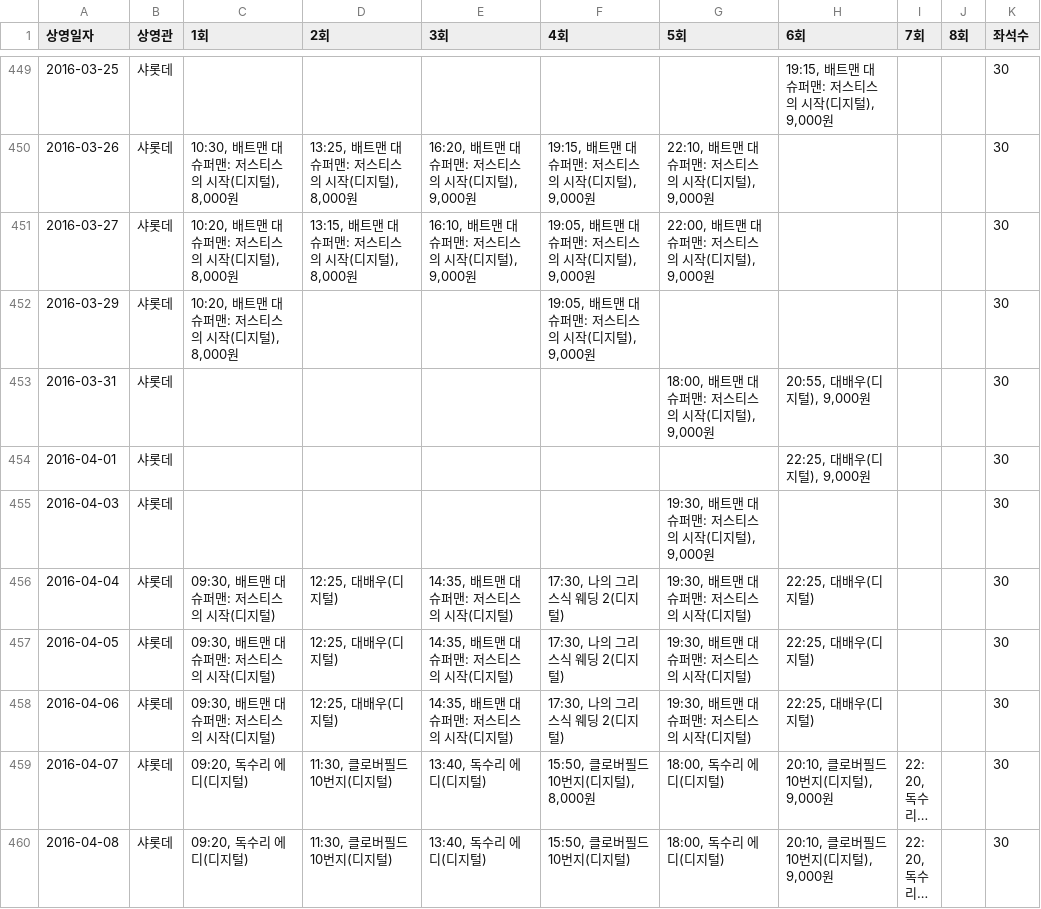
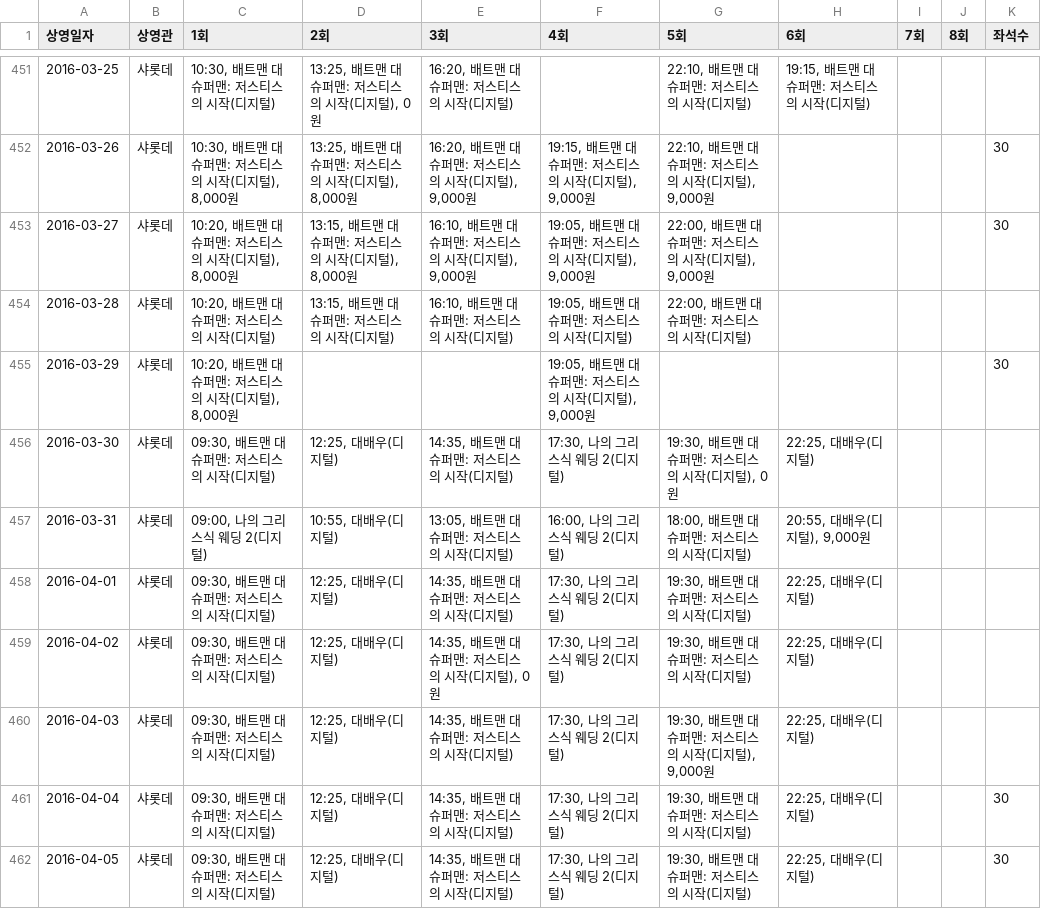
Before and after one commit to kim4pb/Female-led-Korean-Films, a CSV file: 01.Data_Collection/Theaters_merged_files/롯데시네마%20광주%28롯데백화점%29_샤롯데.csv, drawn as a sheet; only a part is shown, gaps mark what is left out; the shorter side is filled out with more unchanged rows; long unchanged cells end in …; the diff covers the shown part only.

```diff
--- a/01.Data_Collection/Theaters_merged_files/롯데시네마%20광주%28롯데백화점%29_샤롯데.csv
+++ b/01.Data_Collection/Theaters_merged_files/롯데시네마%20광주%28롯데백화점%29_샤롯데.csv
@@ -449,8 +451,11 @@
-2016-03-25,샤롯데,,,,,,"19:15,  배트맨 대 슈퍼맨: 저스티스의 시작(디지털),  9,000원",,,30
+2016-03-25,샤롯데,"10:30,  배트맨 대 슈퍼맨: 저스티스의 시작(디지털)","13:25,  배트맨 대 슈퍼맨: 저스티스의 시작(디지털),  0원","16:20,  배트맨 대 슈퍼맨: 저스티스의 시작(디지털)",,"22:10,  배트맨 대 슈퍼맨: 저스티스의 시작(디지털)","19:15,  배트맨 대 슈퍼맨: 저스티스의 시작(디지털)",,,
 2016-03-26,샤롯데,"10:30,  배트맨 대 슈퍼맨: 저스티스의 시작(디지털),  8,000원","13:25,  배트맨 대 슈퍼맨: 저스티스의 시작(디지털),  8,000원","16:20,  배트맨 대 슈퍼맨: 저스티스의 시작(디지털),  9,000원","19:15,  배트맨 대 슈퍼맨: 저스티스의 시작(디지털),  9,000원","22:10,  배트맨 대 슈퍼맨: 저스티스의 시작(디지털),  9,000원",,,,30
 2016-03-27,샤롯데,"10:20,  배트맨 대 슈퍼맨: 저스티스의 시작(디지털),  8,000원","13:15,  배트맨 대 슈퍼맨: 저스티스의 시작(디지털),  8,000원","16:10,  배트맨 대 슈퍼맨: 저스티스의 시작(디지털),  9,000원","19:05,  배트맨 대 슈퍼맨: 저스티스의 시작(디지털),  9,000원","22:00,  배트맨 대 슈퍼맨: 저스티스의 시작(디지털),  9,000원",,,,30
+2016-03-28,샤롯데,"10:20,  배트맨 대 슈퍼맨: 저스티스의 시작(디지털)","13:15,  배트맨 대 슈퍼맨: 저스티스의 시작(디지털)","16:10,  배트맨 대 슈퍼맨: 저스티스의 시작(디지털)","19:05,  배트맨 대 슈퍼맨: 저스티스의 시작(디지털)","22:00,  배트맨 대 슈퍼맨: 저스티스의 시작(디지털)",,,,
 2016-03-29,샤롯데,"10:20,  배트맨 대 슈퍼맨: 저스티스의 시작(디지털),  8,000원",,,"19:05,  배트맨 대 슈퍼맨: 저스티스의 시작(디지털),  9,000원",,,,,30
-2016-03-31,샤롯데,,,,,"18:00,  배트맨 대 슈퍼맨: 저스티스의 시작(디지털),  9,000원","20:55,  대배우(디지털),  9,000원",,,30
-2016-04-01,샤롯데,,,,,,"22:25,  대배우(디지털),  9,000원",,,30
-2016-04-03,샤롯데,,,,,"19:30,  배트맨 대 슈퍼맨: 저스티스의 시작(디지털),  9,000원",,,,30
+2016-03-30,샤롯데,"09:30,  배트맨 대 슈퍼맨: 저스티스의 시작(디지털)","12:25,  대배우(디지털)","14:35,  배트맨 대 슈퍼맨: 저스티스의 시작(디지털)","17:30,  나의 그리스식 웨딩 2(디지털)","19:30,  배트맨 대 슈퍼맨: 저스티스의 시작(디지털),  0원","22:25,  대배우(디지털)",,,
+2016-03-31,샤롯데,"09:00,  나의 그리스식 웨딩 2(디지털)","10:55,  대배우(디지털)","13:05,  배트맨 대 슈퍼맨: 저스티스의 시작(디지털)","16:00,  나의 그리스식 웨딩 2(디지털)","18:00,  배트맨 대 슈퍼맨: 저스티스의 시작(디지털)","20:55,  대배우(디지털),  9,000원",,,
+2016-04-01,샤롯데,"09:30,  배트맨 대 슈퍼맨: 저스티스의 시작(디지털)","12:25,  대배우(디지털)","14:35,  배트맨 대 슈퍼맨: 저스티스의 시작(디지털)","17:30,  나의 그리스식 웨딩 2(디지털)","19:30,  배트맨 대 슈퍼맨: 저스티스의 시작(디지털)","22:25,  대배우(디지털)",,,
+2016-04-02,샤롯데,"09:30,  배트맨 대 슈퍼맨: 저스티스의 시작(디지털)","12:25,  대배우(디지털)","14:35,  배트맨 대 슈퍼맨: 저스티스의 시작(디지털),  0원","17:30,  나의 그리스식 웨딩 2(디지털)","19:30,  배트맨 대 슈퍼맨: 저스티스의 시작(디지털)","22:25,  대배우(디지털)",,,
+2016-04-03,샤롯데,"09:30,  배트맨 대 슈퍼맨: 저스티스의 시작(디지털)","12:25,  대배우(디지털)","14:35,  배트맨 대 슈퍼맨: 저스티스의 시작(디지털)","17:30,  나의 그리스식 웨딩 2(디지털)","19:30,  배트맨 대 슈퍼맨: 저스티스의 시작(디지털),  9,000원","22:25,  대배우(디지털)",,,
 2016-04-04,샤롯데,"09:30,  배트맨 대 슈퍼맨: 저스티스의 시작(디지털)","12:25,  대배우(디지털)","14:35,  배트맨 대 슈퍼맨: 저스티스의 시작(디지털)","17:30,  나의 그리스식 웨딩 2(디지털)","19:30,  배트맨 대 슈퍼맨: 저스티스의 시작(디지털)","22:25,  대배우(디지털)",,,30
```
Also changed, not shown: 2 added rows and 46 edited cells elsewhere in this file, 2 other files.
